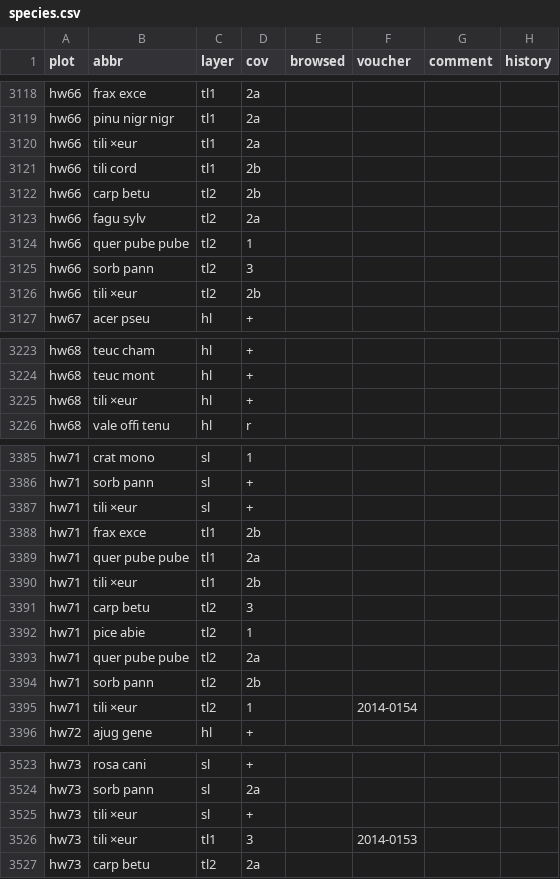
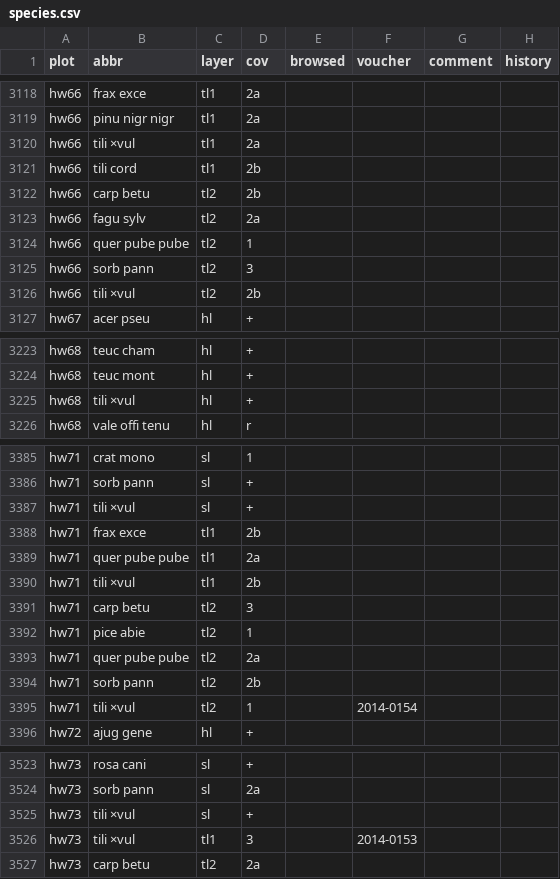
Before and after one commit to albinblaschka/vegsoup-data, a CSV file: hohewand dta/species.csv, drawn as a sheet; only a part is shown, gaps mark what is left out; the diff covers the shown part only.

Commit message:
changed abbr. for Tilia hybrid

```diff
--- a/hohewand dta/species.csv
+++ b/hohewand dta/species.csv
@@ -3119,3 +3119,3 @@ hw66;frax exce;tl1;2a;;;;
 hw66;pinu nigr nigr;tl1;2a;;;;
-hw66;tili ×eur;tl1;2a;;;;
+hw66;tili ×vul;tl1;2a;;;;
 hw66;tili cord;tl1;2b;;;;
@@ -3125,3 +3125,3 @@ hw66;quer pube pube;tl2;1;;;;
 hw66;sorb pann;tl2;3;;;;
-hw66;tili ×eur;tl2;2b;;;;
+hw66;tili ×vul;tl2;2b;;;;
 hw67;acer pseu;hl;+;;;;
@@ -3224,3 +3224,3 @@ hw68;teuc cham;hl;+;;;;
 hw68;teuc mont;hl;+;;;;
-hw68;tili ×eur;hl;+;;;;
+hw68;tili ×vul;hl;+;;;;
 hw68;vale offi tenu;hl;r;;;;
@@ -3386,6 +3386,6 @@ hw71;crat mono;sl;1;;;;
 hw71;sorb pann;sl;+;;;;
-hw71;tili ×eur;sl;+;;;;
+hw71;tili ×vul;sl;+;;;;
 hw71;frax exce;tl1;2b;;;;
 hw71;quer pube pube;tl1;2a;;;;
-hw71;tili ×eur;tl1;2b;;;;
+hw71;tili ×vul;tl1;2b;;;;
 hw71;carp betu;tl2;3;;;;
@@ -3394,3 +3394,3 @@ hw71;quer pube pube;tl2;2a;;;;
 hw71;sorb pann;tl2;2b;;;;
-hw71;tili ×eur;tl2;1;;2014-0154;;
+hw71;tili ×vul;tl2;1;;2014-0154;;
 hw72;ajug gene;hl;+;;;;
@@ -3524,4 +3524,4 @@ hw73;rosa cani;sl;+;;;;
 hw73;sorb pann;sl;2a;;;;
-hw73;tili ×eur;sl;+;;;;
-hw73;tili ×eur;tl1;3;;2014-0153;;
+hw73;tili ×vul;sl;+;;;;
+hw73;tili ×vul;tl1;3;;2014-0153;;
 hw73;carp betu;tl2;2a;;;;
```
Also changed, not shown: 4 edited cells elsewhere in this file, kapuzinerberg dta/species.csv, luegpalfen dta/species.csv, 6 other files.
